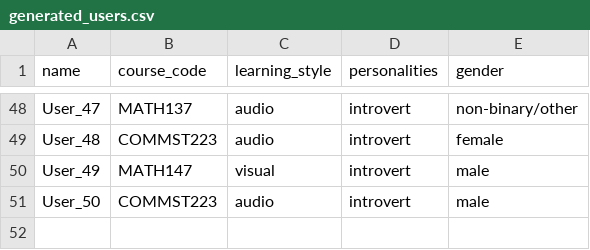
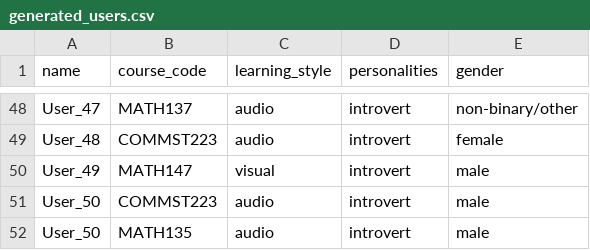
Before and after one commit to Padasdaf/Study-Buddy, a CSV file: backend/studbud/generated_users.csv, drawn as a sheet; only a part is shown, gaps mark what is left out.

```diff
--- a/backend/studbud/generated_users.csv
+++ b/backend/studbud/generated_users.csv
@@ -51 +51,2 @@ User_49,MATH147,visual,introvert,male
 User_50,COMMST223,audio,introvert,male
+User_50,MATH135,audio,introvert,male
```
Also changed, not shown: 5 other files.
